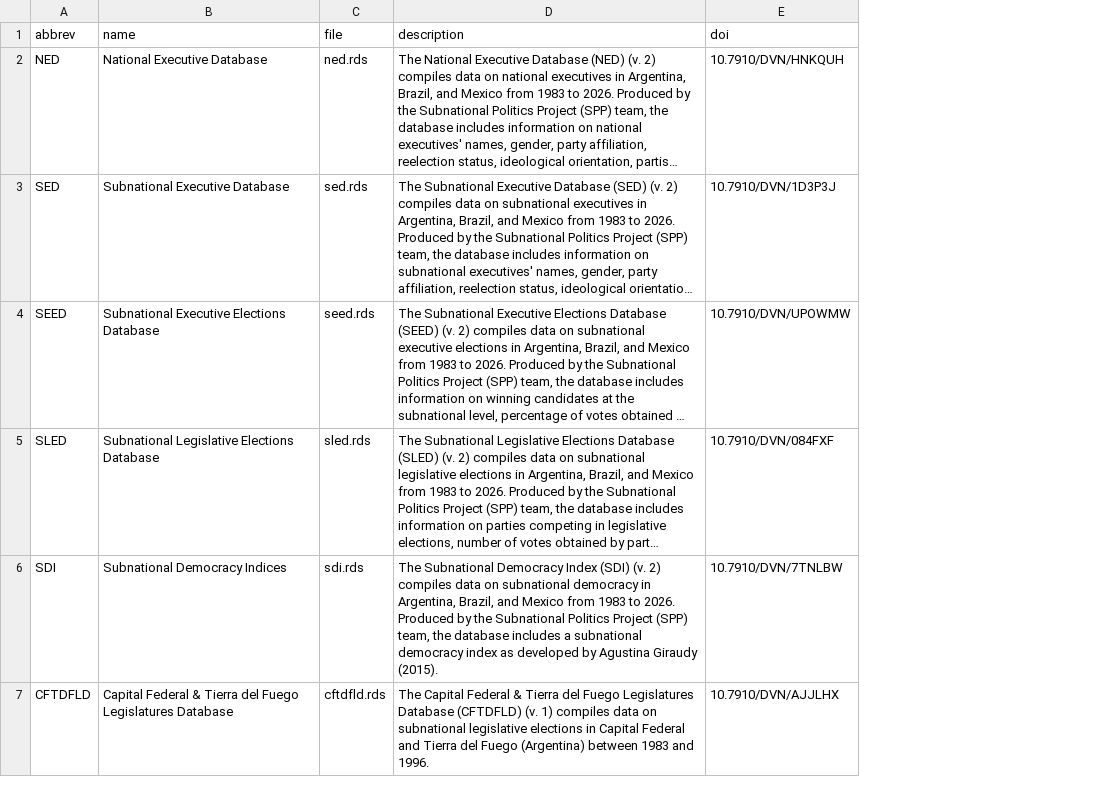
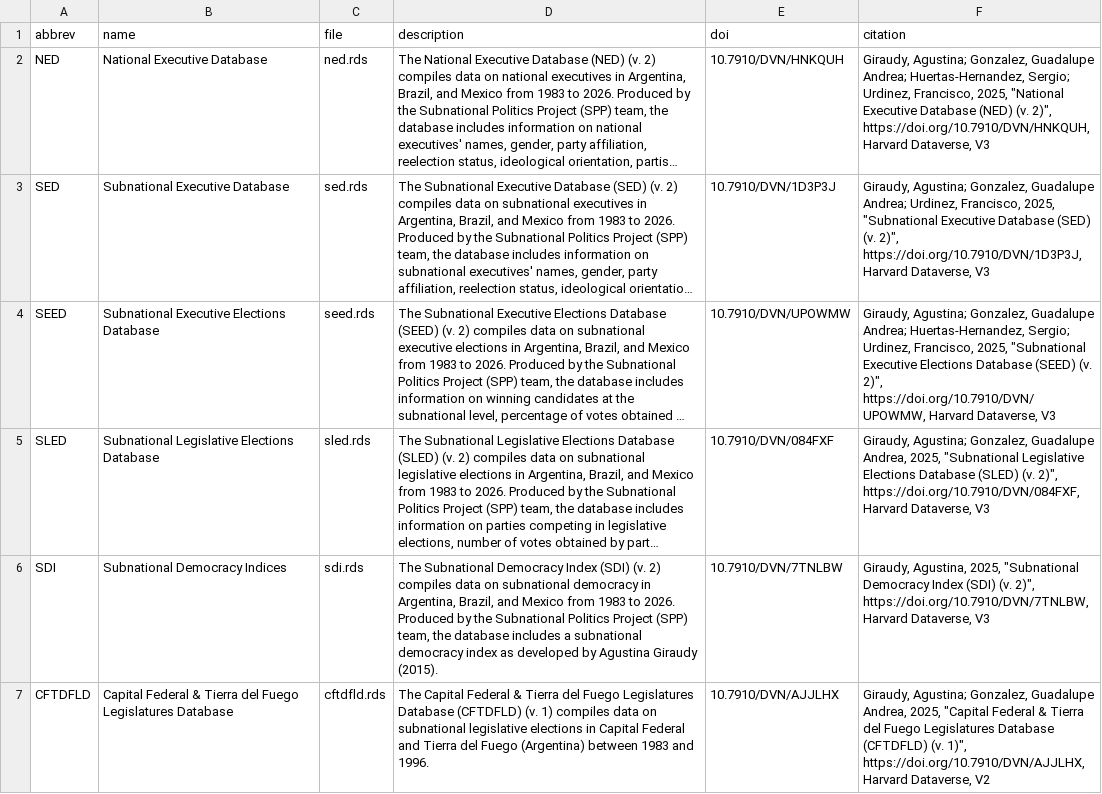
Before and after one commit to guadag12/sppdata, a CSV file: inst/extdata/spp_datasets.csv, drawn as a sheet; long unchanged cells end in …; the diff names each change by its address in the sheet, - before the commit and + after, or states it on an @@ line.

```diff
--- a/inst/extdata/spp_datasets.csv
+++ b/inst/extdata/spp_datasets.csv
+column F (citation), rows 2-7: Giraudy, Agustina; Gonzalez, Guadalupe Andrea; Huertas-Hernandez, Sergio; Urdinez, Francisco, 2025, "National Executive Database (NED) (v. 2)", https://doi.org/10.7910/DVN/HNKQUH, Harvard Dataverse, V3 | Giraudy, Agustina; Gonzalez, Guadalupe Andrea; Urdinez, Francisco, 2025, "Subnational Executive Database (SED) (v. 2)", https://doi.org/10.7910/DVN/1D3P3J, Harvard Dataverse, V3 | Giraudy, Agustina; Gonzalez, Guadalupe Andrea; Huertas-Hernandez, Sergio; Urdinez, Francisco, 2025, "Subnational Executive Elections Database (SEED) (v. 2)", https://doi.org/10.7910/DVN/UPOWMW, Harvard Dataverse, V3 | Giraudy, Agustina; Gonzalez, Guadalupe Andrea, 2025, "Subnational Legislative Elections Database (SLED) (v. 2)", https://doi.org/10.7910/DVN/084FXF, Harvard Dataverse, V3 | Giraudy, Agustina, 2025, "Subnational Democracy Index (SDI) (v. 2)", https://doi.org/10.7910/DVN/7TNLBW, Harvard Dataverse, V3 | Giraudy, Agustina; Gonzalez, Guadalupe Andrea, 2025, "Capital Federal & Tierra del Fuego Legislatures Database (CFTDFLD) (v. 1)", https://doi.org/10.7910/DVN/AJJLHX, Harvard Dataverse, V2
```
Also changed, not shown: 23 other files.
